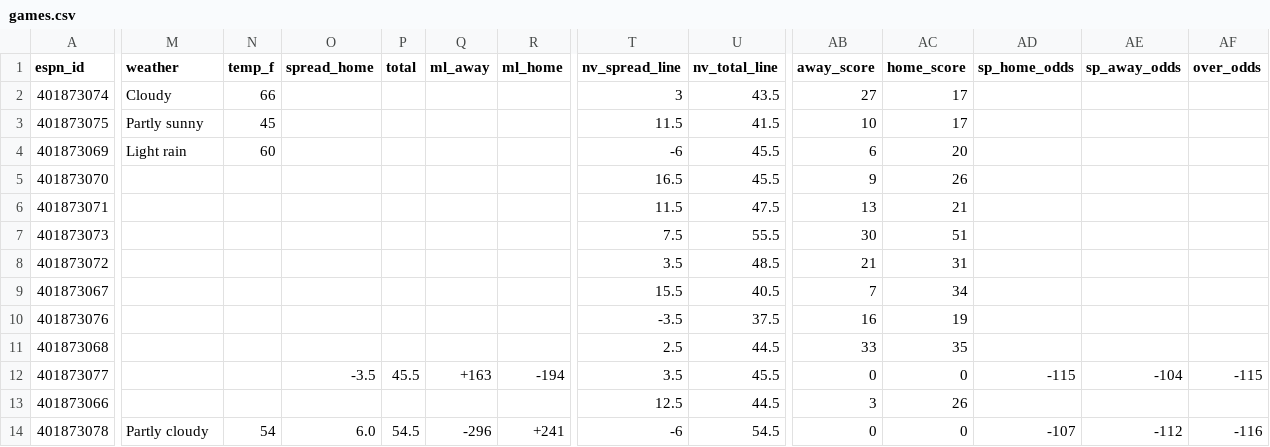
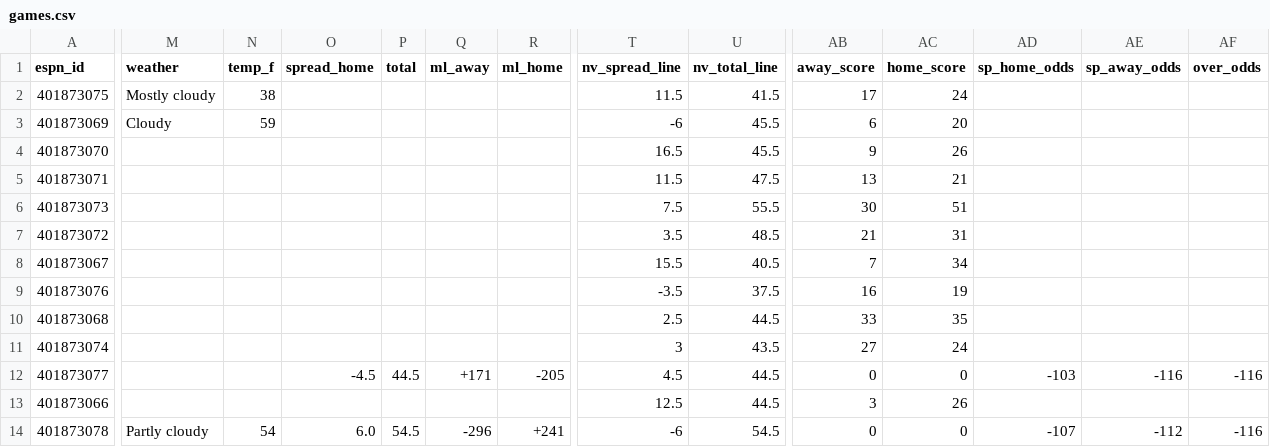
Before and after one commit to hyongdopaulyoon-sketch/hyongdopaulyoon-sketch-nfl-weekly, a CSV file: data/2026-w11/games.csv, drawn as a sheet; only a part is shown, gaps mark what is left out; removed rows and columns are numbered as before the commit, all else as after; rows hold the shown columns only; the diff names each change by its address in the sheet, - before the commit and + after, or states it on an @@ line.

```diff
--- a/data/2026-w11/games.csv
+++ b/data/2026-w11/games.csv
-row 2: 401873074 | Cloudy | 66 |  |  |  |  | 3 | 43.5 | 27 | 17
-M2 (weather): Partly sunny
+M2 (weather): Mostly cloudy
-N2 (temp_f): 45
+N2 (temp_f): 38
-AB2 (away_score): 10
+AB2 (away_score): 17
-AC2 (home_score): 17
+AC2 (home_score): 24
-M3 (weather): Light rain
+M3 (weather): Cloudy
-N3 (temp_f): 60
+N3 (temp_f): 59
+row 11: 401873074 |  |  |  |  |  |  | 3 | 43.5 | 27 | 24
-O12 (spread_home): -3.5
+O12 (spread_home): -4.5
-P12 (total): 45.5
+P12 (total): 44.5
-Q12 (ml_away): +163
+Q12 (ml_away): +171
-R12 (ml_home): -194
+R12 (ml_home): -205
-T12 (nv_spread_line): 3.5
+T12 (nv_spread_line): 4.5
-U12 (nv_total_line): 45.5
+U12 (nv_total_line): 44.5
-AD12 (sp_home_odds): -115
+AD12 (sp_home_odds): -103
-AE12 (sp_away_odds): -104
+AE12 (sp_away_odds): -116
-AF12 (over_odds): -115
+AF12 (over_odds): -116
```
Also changed, not shown: data/2026-w11/inactives.csv, data/2026-w11/line_history.csv, 25 other files.
